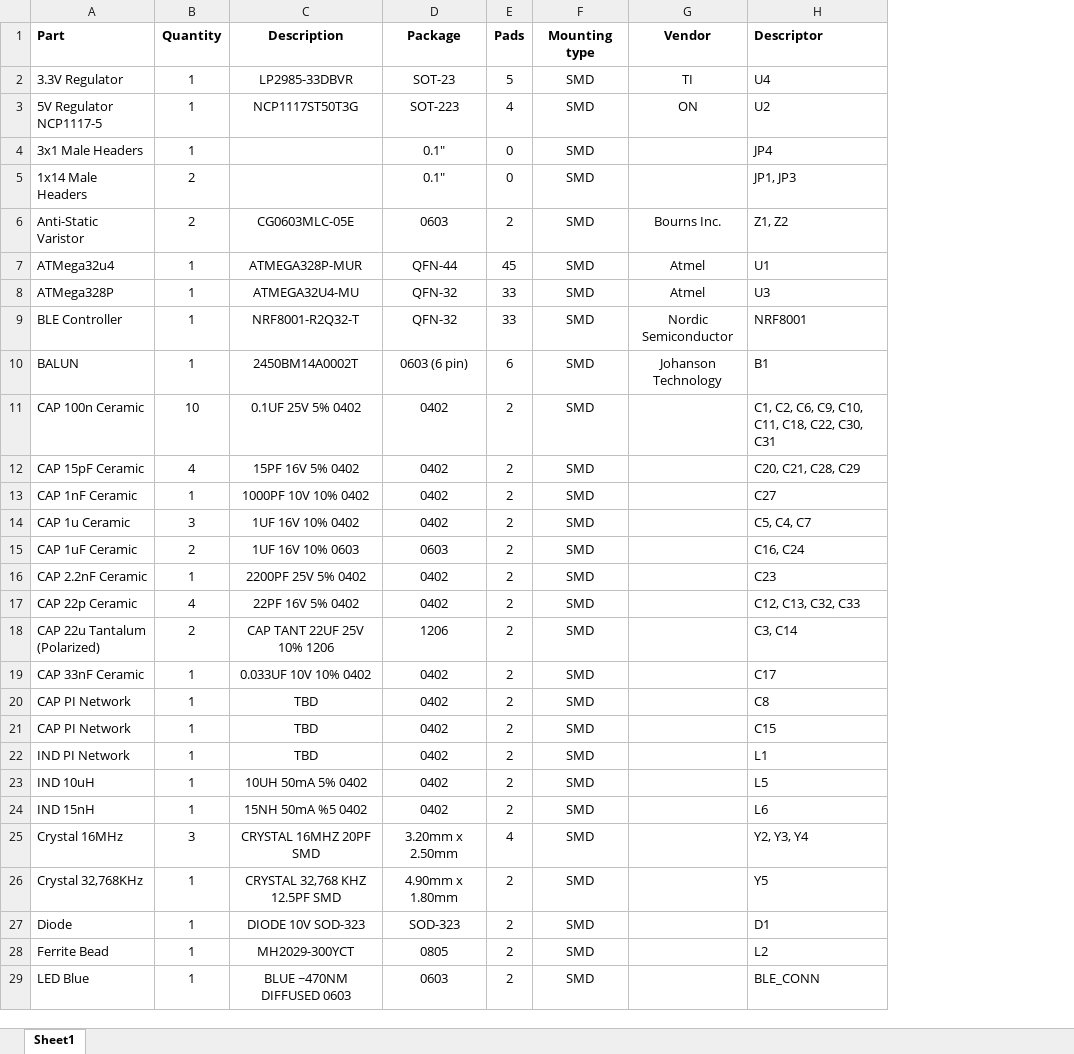
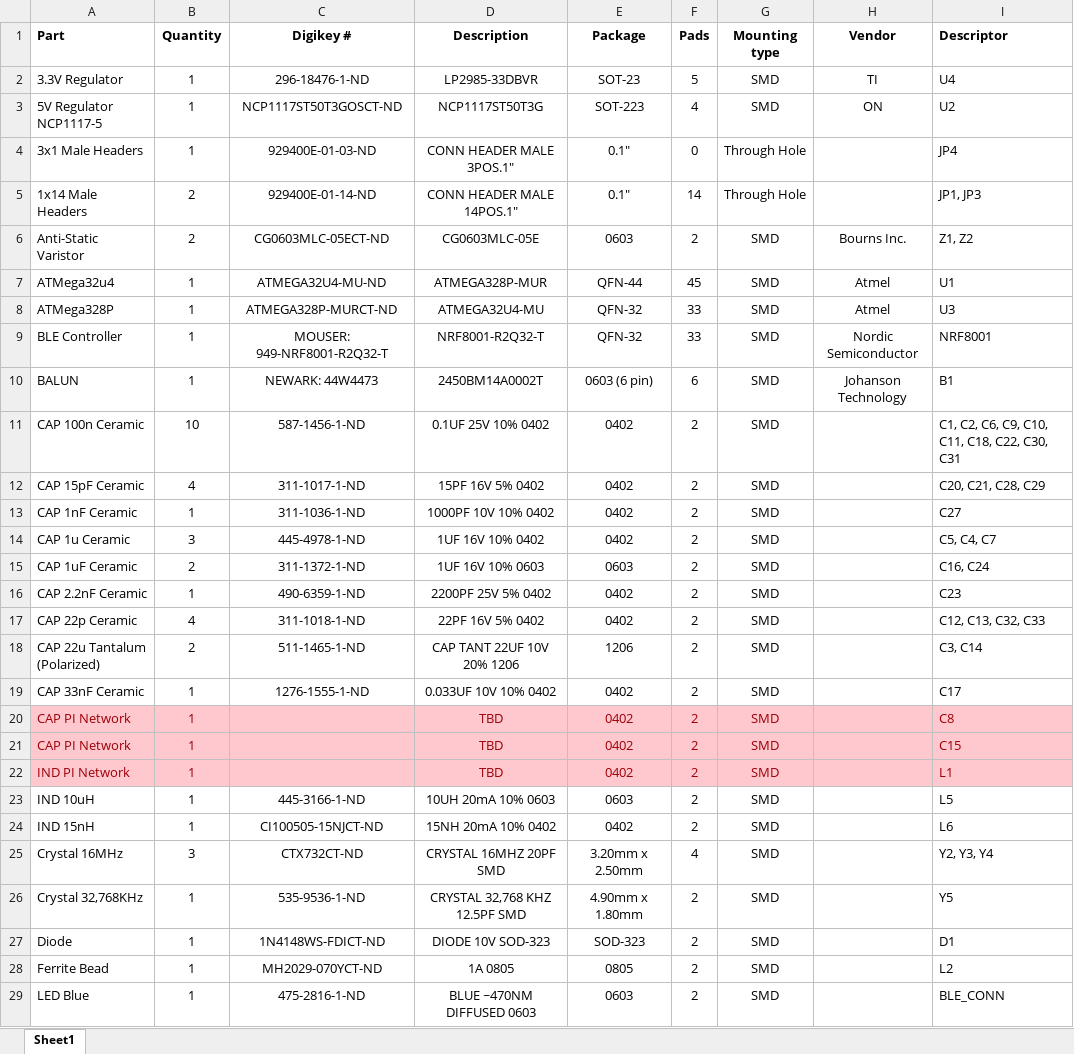
Before and after one commit to BLEduino/bleduino-hardware, an Excel workbook: Bill of Materials/BOM.xlsx, sheet Sheet1, drawn as a sheet; only a part is shown; values as stored, in another font and other column widths than the file's, no borders; addresses are those after the commit; the diff covers the shown part only; the diff names each change by its address in the sheet, - before the commit and + after, or states it on an @@ line.

```diff
--- a/Bill of Materials/BOM.xlsx (sheet Sheet1)
+++ b/Bill of Materials/BOM.xlsx (sheet Sheet1)
+column C (Digikey #), rows 2-29: 296-18476-1-ND | NCP1117ST50T3GOSCT-ND | 929400E-01-03-ND | 929400E-01-14-ND | CG0603MLC-05ECT-ND | ATMEGA32U4-MU-ND | ATMEGA328P-MURCT-ND | MOUSER: 949-NRF8001-R2Q32-T | NEWARK: 44W4473 | 587-1456-1-ND | 311-1017-1-ND | 311-1036-1-ND | 445-4978-1-ND | 311-1372-1-ND | 490-6359-1-ND | 311-1018-1-ND | 511-1465-1-ND | 1276-1555-1-ND |  |  |  | 445-3166-1-ND | CI100505-15NJCT-ND | CTX732CT-ND | 535-9536-1-ND | 1N4148WS-FDICT-ND | MH2029-070YCT-ND | 475-2816-1-ND
-D4 (Description): (empty)
+D4 (Description): CONN HEADER MALE 3POS.1"
-G4:G5 (Mounting type): SMD
+G4:G5 (Mounting type): Through Hole
-D5 (Description): (empty)
+D5 (Description): CONN HEADER MALE 14POS.1"
-F5 (Pads): 0
+F5 (Pads): 14
-D11 (Description): 0.1UF 25V 5% 0402
+D11 (Description): 0.1UF 25V 10% 0402
-D18 (Description): CAP TANT 22UF 25V 10% 1206
+D18 (Description): CAP TANT 22UF 10V 20% 1206
@@ A20:B22 fill: none → #FFC7CE, text colour: black → #9C0006 @@
-D20:I22 fill: none
+D20:I22 fill: #FFC7CE
-D20:G22 text colour: black
+D20:G22 text colour: #9C0006
-I20:I22 text colour: black
+I20:I22 text colour: #9C0006
-D23 (Description): 10UH 50mA 5% 0402
+D23 (Description): 10UH 20mA 10% 0603
-E23 (Package): 0402
+E23 (Package): 0603
-D24 (Description): 15NH 50mA %5 0402
+D24 (Description): 15NH 20mA 10% 0402
-D28 (Description): MH2029-300YCT
+D28 (Description): 1A 0805
```
Also changed, not shown: 3 added rows elsewhere in this sheet, 29 other files.
